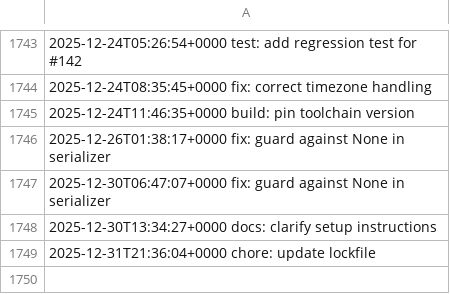
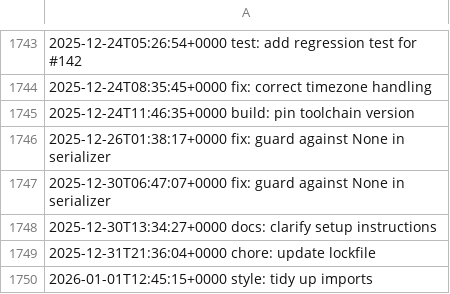
Before and after one commit to LostSFG/ts, a CSV file: data/entries.csv, drawn as a sheet; only a part is shown, gaps mark what is left out; the diff names each change by its address in the sheet, - before the commit and + after, or states it on an @@ line.

Commit message:
style: tidy up imports

```diff
--- a/data/entries.csv
+++ b/data/entries.csv
+row 1750: 2026-01-01T12:45:15+0000 style: tidy up imports
```
